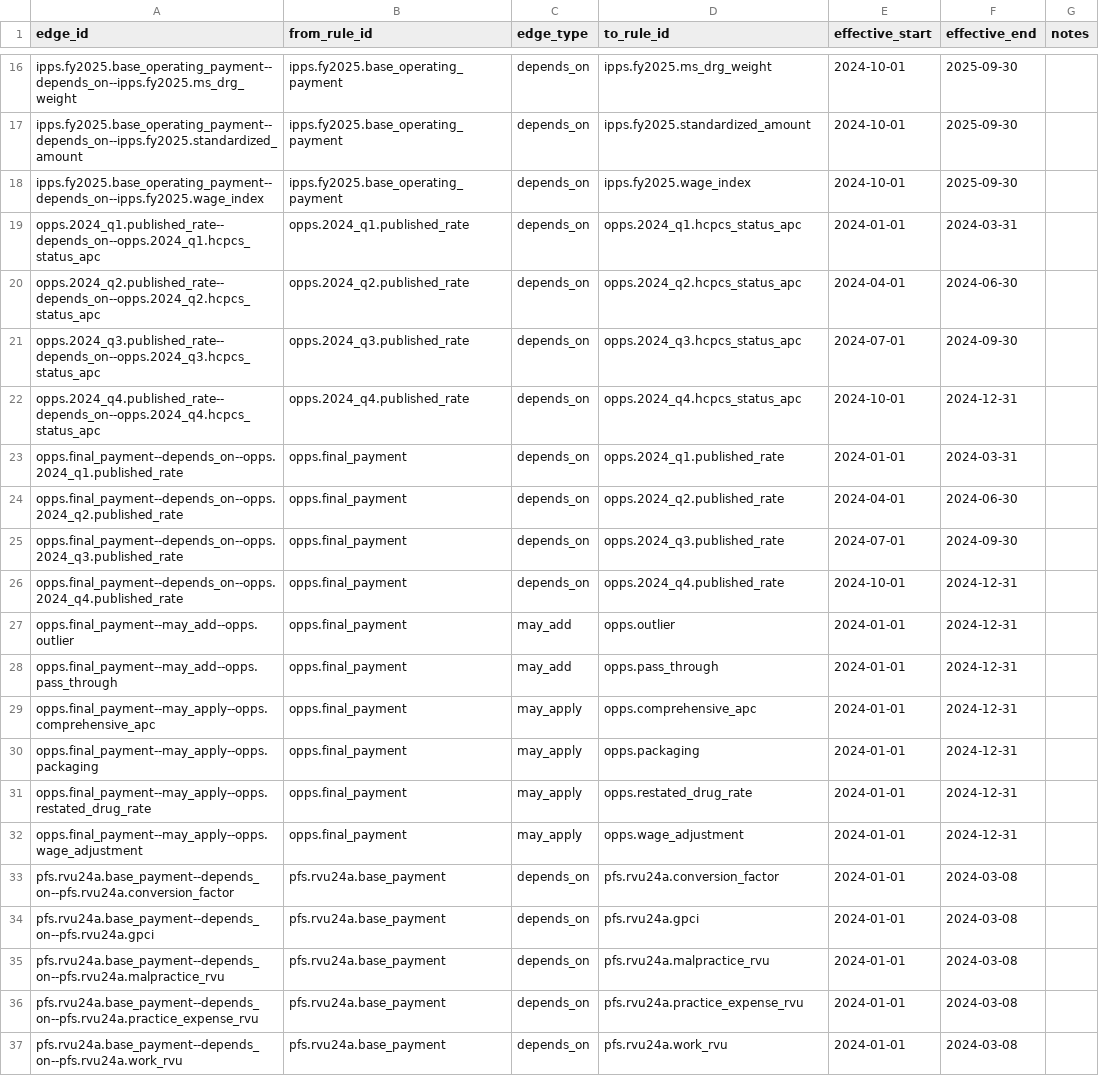
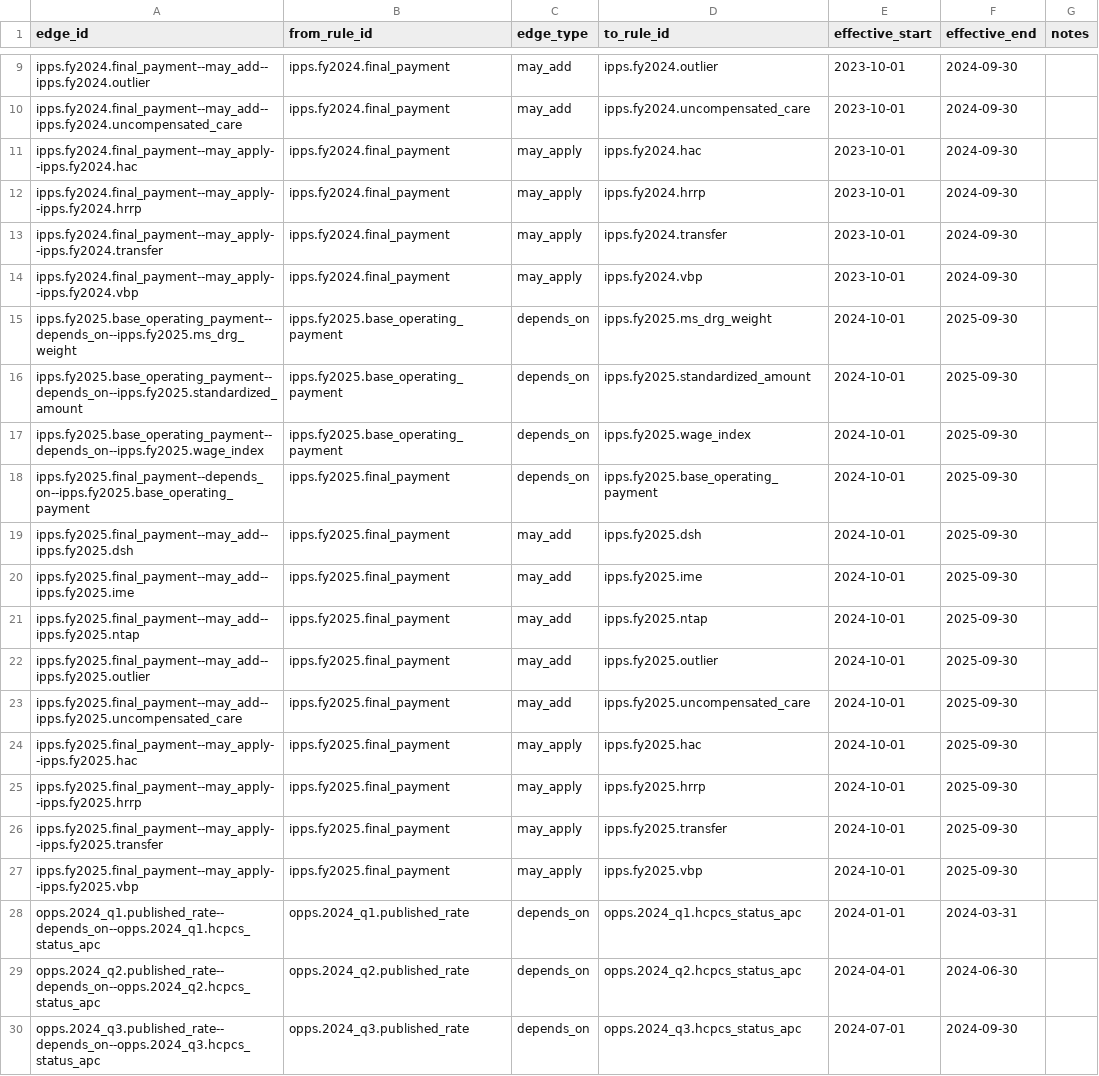
Before and after one commit to Nikhil-Prasad/reconciliation-healthcare, a CSV file: outputs/rulebook_2024/rule_edges.csv, drawn as a sheet; only a part is shown, gaps mark what is left out; the shorter side is filled out with more unchanged rows; the diff covers the shown part only; the diff names each change by its address in the sheet, - before the commit and + after, or states it on an @@ line.

```diff
--- a/outputs/rulebook_2024/rule_edges.csv
+++ b/outputs/rulebook_2024/rule_edges.csv
+row 9: ipps.fy2024.final_payment--may_add--ipps.fy2024.outlier | ipps.fy2024.final_payment | may_add | ipps.fy2024.outlier | 2023-10-01 | 2024-09-30
+row 10: ipps.fy2024.final_payment--may_add--ipps.fy2024.uncompensated_care | ipps.fy2024.final_payment | may_add | ipps.fy2024.uncompensated_care | 2023-10-01 | 2024-09-30
+row 11: ipps.fy2024.final_payment--may_apply--ipps.fy2024.hac | ipps.fy2024.final_payment | may_apply | ipps.fy2024.hac | 2023-10-01 | 2024-09-30
+row 12: ipps.fy2024.final_payment--may_apply--ipps.fy2024.hrrp | ipps.fy2024.final_payment | may_apply | ipps.fy2024.hrrp | 2023-10-01 | 2024-09-30
+row 13: ipps.fy2024.final_payment--may_apply--ipps.fy2024.transfer | ipps.fy2024.final_payment | may_apply | ipps.fy2024.transfer | 2023-10-01 | 2024-09-30
+row 14: ipps.fy2024.final_payment--may_apply--ipps.fy2024.vbp | ipps.fy2024.final_payment | may_apply | ipps.fy2024.vbp | 2023-10-01 | 2024-09-30
+row 18: ipps.fy2025.final_payment--depends_on--ipps.fy2025.base_operating_payment | ipps.fy2025.final_payment | depends_on | ipps.fy2025.base_operating_payment | 2024-10-01 | 2025-09-30
+row 19: ipps.fy2025.final_payment--may_add--ipps.fy2025.dsh | ipps.fy2025.final_payment | may_add | ipps.fy2025.dsh | 2024-10-01 | 2025-09-30
+row 20: ipps.fy2025.final_payment--may_add--ipps.fy2025.ime | ipps.fy2025.final_payment | may_add | ipps.fy2025.ime | 2024-10-01 | 2025-09-30
+row 21: ipps.fy2025.final_payment--may_add--ipps.fy2025.ntap | ipps.fy2025.final_payment | may_add | ipps.fy2025.ntap | 2024-10-01 | 2025-09-30
+row 22: ipps.fy2025.final_payment--may_add--ipps.fy2025.outlier | ipps.fy2025.final_payment | may_add | ipps.fy2025.outlier | 2024-10-01 | 2025-09-30
+row 23: ipps.fy2025.final_payment--may_add--ipps.fy2025.uncompensated_care | ipps.fy2025.final_payment | may_add | ipps.fy2025.uncompensated_care | 2024-10-01 | 2025-09-30
+row 24: ipps.fy2025.final_payment--may_apply--ipps.fy2025.hac | ipps.fy2025.final_payment | may_apply | ipps.fy2025.hac | 2024-10-01 | 2025-09-30
+row 25: ipps.fy2025.final_payment--may_apply--ipps.fy2025.hrrp | ipps.fy2025.final_payment | may_apply | ipps.fy2025.hrrp | 2024-10-01 | 2025-09-30
+row 26: ipps.fy2025.final_payment--may_apply--ipps.fy2025.transfer | ipps.fy2025.final_payment | may_apply | ipps.fy2025.transfer | 2024-10-01 | 2025-09-30
+row 27: ipps.fy2025.final_payment--may_apply--ipps.fy2025.vbp | ipps.fy2025.final_payment | may_apply | ipps.fy2025.vbp | 2024-10-01 | 2025-09-30
```
Also changed, not shown: 4 added rows and 11 removed rows elsewhere in this file, outputs/rulebook_2024/rule_catalog.csv, 36 other files.
